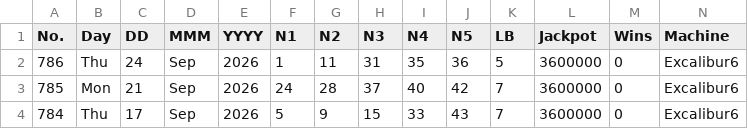
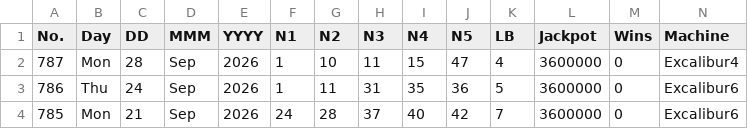
Before and after one commit to muckypaws/lottery-data, a CSV file: set_for_life_results.csv, drawn as a sheet; only a part is shown; the shorter side is filled out with more unchanged rows; rows hold the shown columns only; the diff names each change by its address in the sheet, - before the commit and + after, or states it on an @@ line.

```diff
--- a/set_for_life_results.csv
+++ b/set_for_life_results.csv
+row 2: 787 | Mon | 28 | Sep | 2026 | 1 | 10 | 11 | 15 | 47 | 4 | 3600000 | 0 | Excalibur4
```
Also changed, not shown: postcode_lottery_prizes.csv, set_for_life_prizes.csv, 5 other files.
